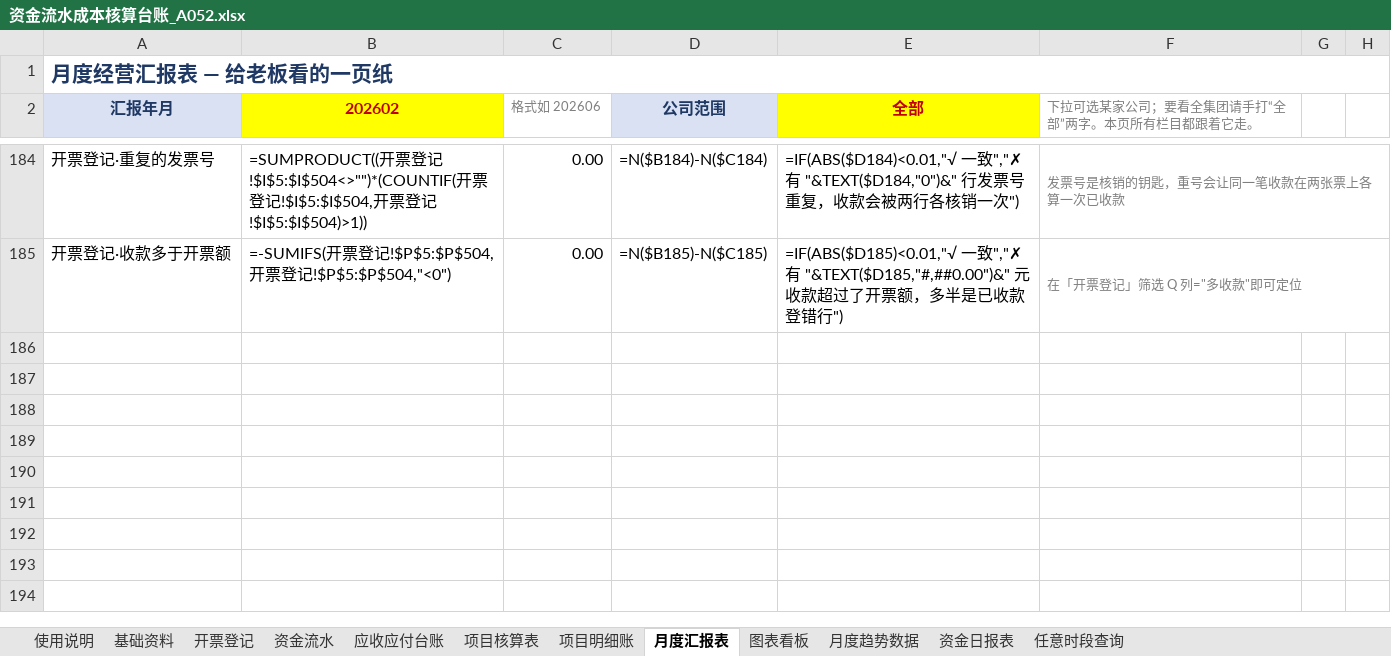
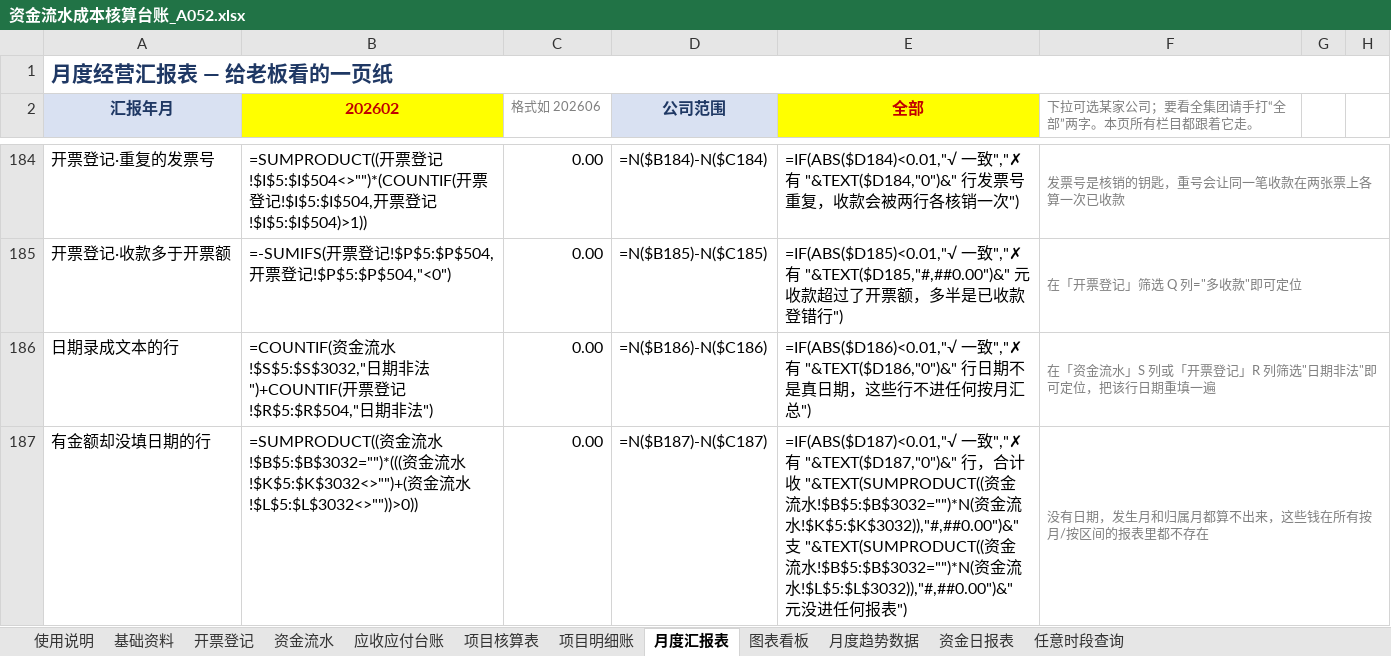
Before and after one commit to guadaluperay1933-hash/temp, an Excel workbook: A052_资金流水成本核算台账/资金流水成本核算台账_A052.xlsx, sheet 月度汇报表, drawn as a sheet; only a part is shown, gaps mark what is left out; values as stored, in another font and other column widths than the file's, no borders; formulas without a stored value are shown as written; conditional formats not drawn; the diff names each change by its address in the sheet, - before the commit and + after, or states it on an @@ line.

```diff
--- a/A052_资金流水成本核算台账/资金流水成本核算台账_A052.xlsx (sheet 月度汇报表)
+++ b/A052_资金流水成本核算台账/资金流水成本核算台账_A052.xlsx (sheet 月度汇报表)
+row 186: 日期录成文本的行 | =COUNTIF(资金流水!$S$5:$S$3032,"日期非法")+COUNTIF(开票登记!$R$5:$R$504,"日期非法") | 0.00 | =N($B186)-N($C186) | =IF(ABS($D186)<0.01,"√ 一致","✗ 有 "&TEXT($D186,"0")&" 行日期不是真日期，这些行不进任何按月汇总") | 在「资金流水」S 列或「开票登记」R 列筛选"日期非法"即可定位，把该行日期重填一遍
+row 187: 有金额却没填日期的行 | =SUMPRODUCT((资金流水!$B$5:$B$3032="")*(((资金流水!$K$5:$K$3032<>"")+(资金流水!$L$5:$L$3032<>""))>0)) | 0.00 | =N($B187)-N($C187) | =IF(ABS($D187)<0.01,"√ 一致","✗ 有 "&TEXT($D187,"0")&" 行，合计收 "&TEXT(SUMPRODUCT((资金流水!$B$5:$B$3032="")*N(资金流水!$K$5:$K$3032)),"#,##0.00")&" 支 "&TEXT(SUMPRODUCT((资金流水!$B$5:$B$3032="")*N(资金流水!$L$5:$L$3032)),"#,##0.00")&" 元没进任何报表") | 没有日期，发生月和归属月都算不出来，这些钱在所有按月/按区间的报表里都不存在
```
Also changed, not shown: sheet 资金流水, sheet 开票登记, sheet 使用说明, hidden cells, 5 other files.
